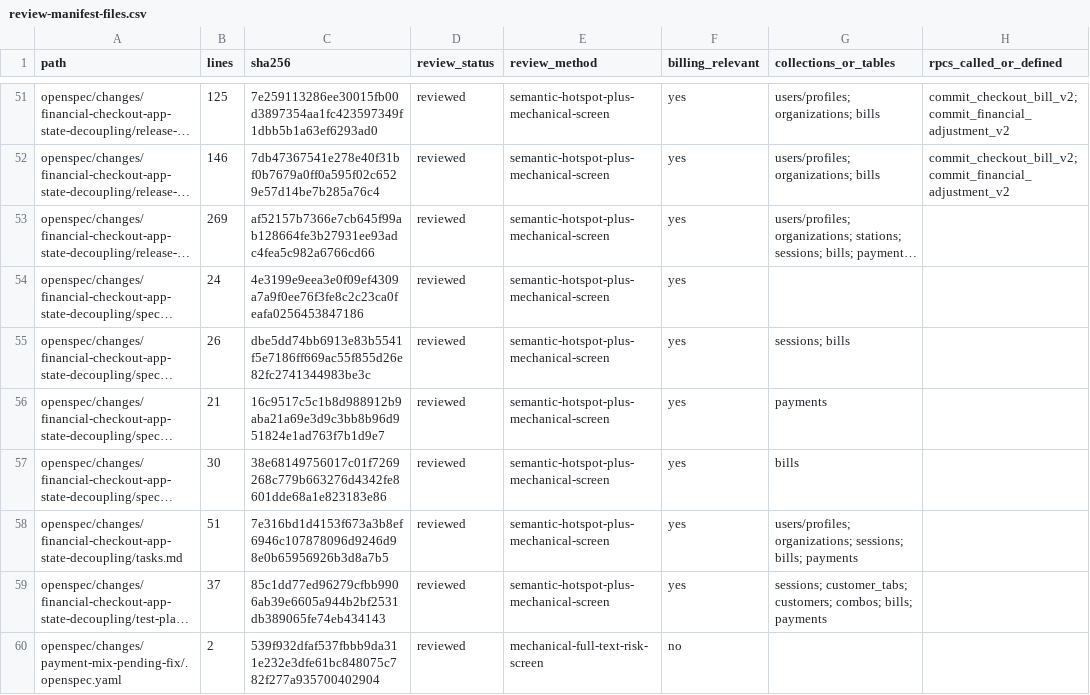
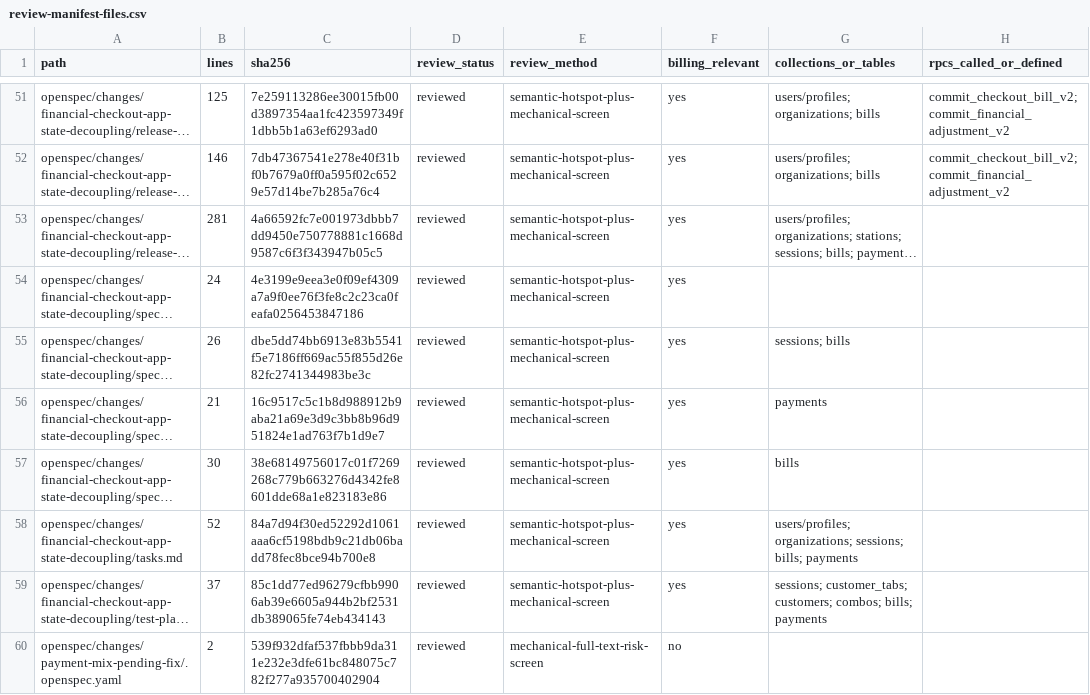
Before and after one commit to vippinn-ai/GP_Management, a CSV file: openspec/changes/financial-checkout-app-state-decoupling/review-manifest-files.csv, drawn as a sheet; only a part is shown, gaps mark what is left out; long unchanged cells end in …; the diff names each change by its address in the sheet, - before the commit and + after, or states it on an @@ line.

```diff
--- a/openspec/changes/financial-checkout-app-state-decoupling/review-manifest-files.csv
+++ b/openspec/changes/financial-checkout-app-state-decoupling/review-manifest-files.csv
-B53 (lines): 269
+B53 (lines): 281
-C53 (sha256): af52157b7366e7cb645f99ab128664fe3b27931ee93adc4fea5c982a6766cd66
+C53 (sha256): 4a66592fc7e001973dbbb7dd9450e750778881c1668d9587c6f3f343947b05c5
-B58 (lines): 51
+B58 (lines): 52
-C58 (sha256): 7e316bd1d4153f673a3b8ef6946c107878096d9246d98e0b65956926b3d8a7b5
+C58 (sha256): 84a7d94f30ed52292d1061aaa6cf5198bdb9c21db06badd78fec8bce94b700e8
```
Also changed, not shown: 3 other files.
